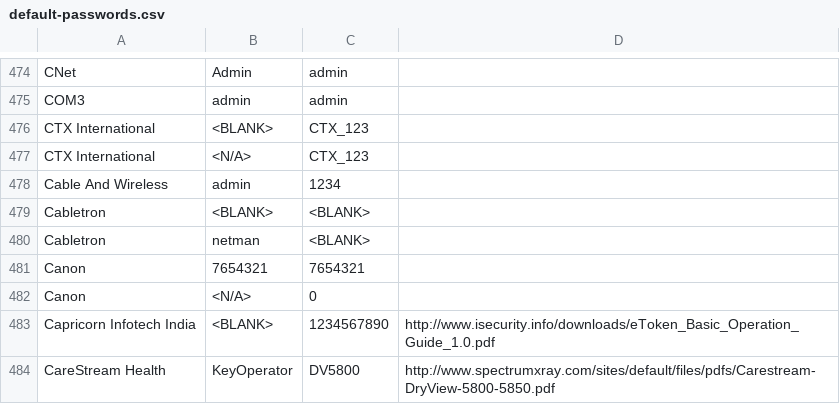
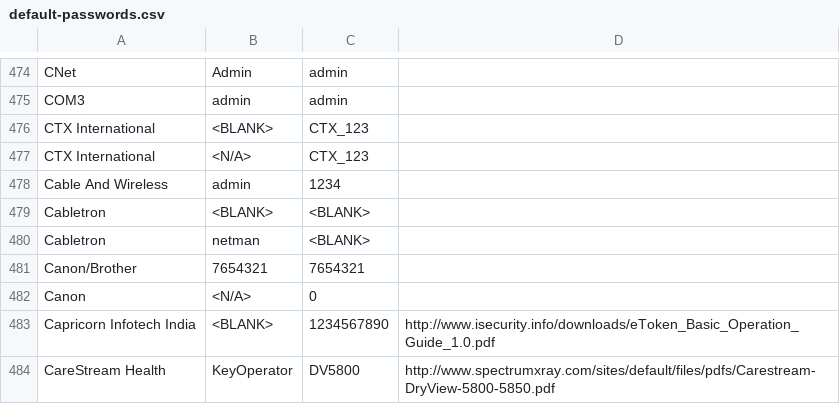
Before and after one commit to danielmiessler/SecLists, a CSV file: Passwords/Default-Credentials/default-passwords.csv, drawn as a sheet; only a part is shown, gaps mark what is left out.

Commit message:
Update default-passwords.csv

```diff
--- a/Passwords/Default-Credentials/default-passwords.csv
+++ b/Passwords/Default-Credentials/default-passwords.csv
@@ -480,3 +480,3 @@ Cabletron,<BLANK>,<BLANK>,
 Cabletron,netman,<BLANK>,
-Canon,7654321,7654321,
+Canon/Brother,7654321,7654321,
 Canon,<N/A>,0,
```
